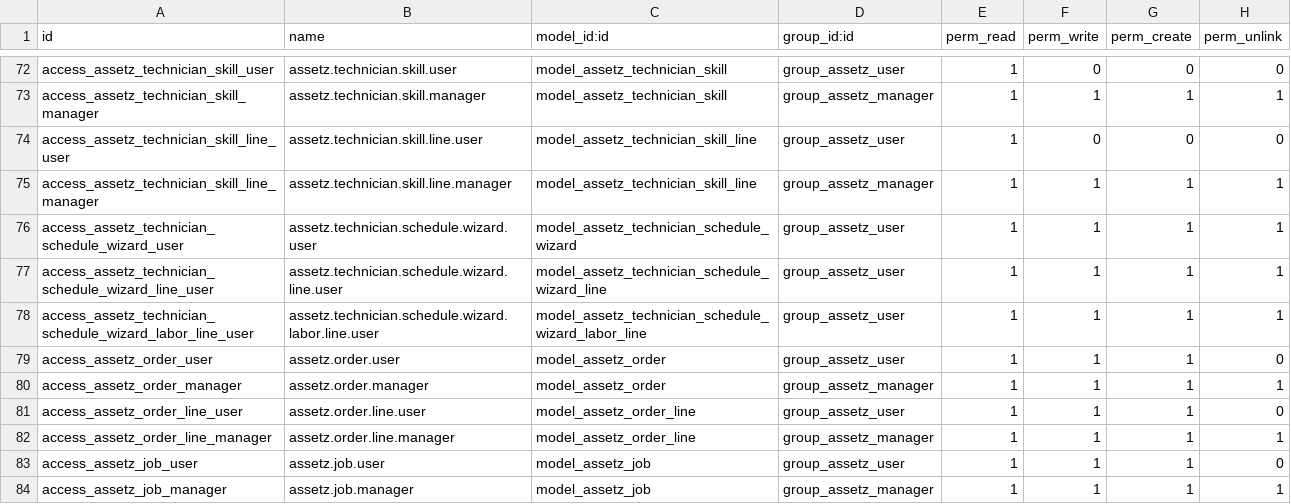
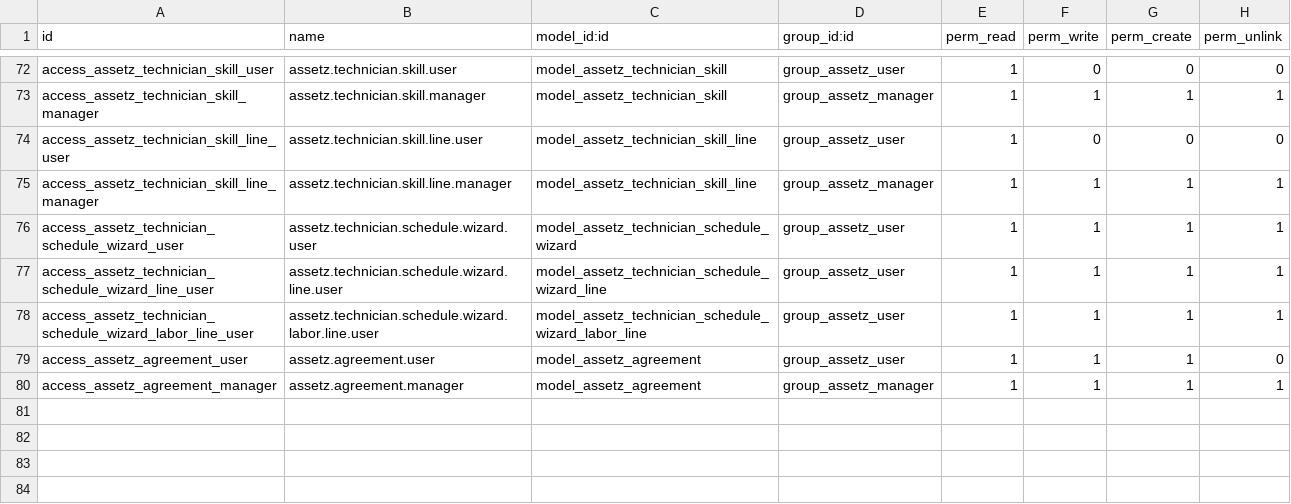
Before and after one commit to tashif-madani/assetz, a CSV file: security/ir.model.access.csv, drawn as a sheet; only a part is shown, gaps mark what is left out.

```diff
--- a/security/ir.model.access.csv
+++ b/security/ir.model.access.csv
@@ -78,7 +78,3 @@ access_assetz_technician_schedule_wizard_line_user,assetz.technician.schedule.wi
 access_assetz_technician_schedule_wizard_labor_line_user,assetz.technician.schedule.wizard.labor.line.user,model_assetz_technician_schedule_wizard_labor_line,group_assetz_user,1,1,1,1
-access_assetz_order_user,assetz.order.user,model_assetz_order,group_assetz_user,1,1,1,0
-access_assetz_order_manager,assetz.order.manager,model_assetz_order,group_assetz_manager,1,1,1,1
-access_assetz_order_line_user,assetz.order.line.user,model_assetz_order_line,group_assetz_user,1,1,1,0
-access_assetz_order_line_manager,assetz.order.line.manager,model_assetz_order_line,group_assetz_manager,1,1,1,1
-access_assetz_job_user,assetz.job.user,model_assetz_job,group_assetz_user,1,1,1,0
-access_assetz_job_manager,assetz.job.manager,model_assetz_job,group_assetz_manager,1,1,1,1
+access_assetz_agreement_user,assetz.agreement.user,model_assetz_agreement,group_assetz_user,1,1,1,0
+access_assetz_agreement_manager,assetz.agreement.manager,model_assetz_agreement,group_assetz_manager,1,1,1,1
```
Also changed, not shown: 17 other files.
